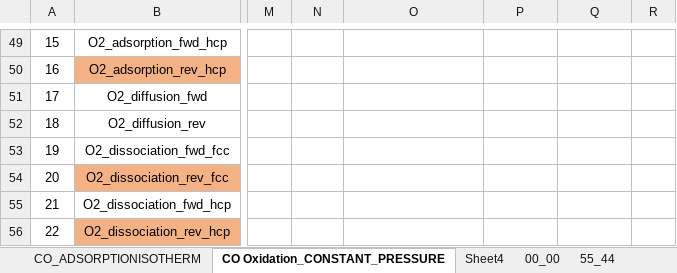
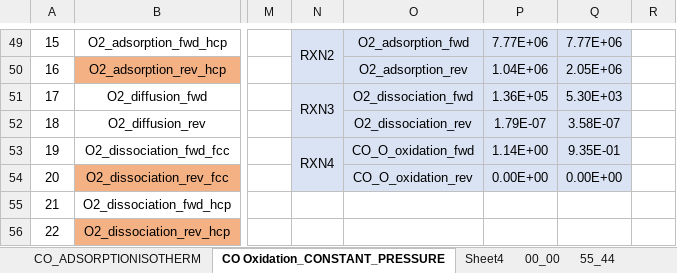
Before and after one commit to kkusima/MiKi, an Excel workbook: Input_data_KMC_Non_Lateral/KMC_output_varied_coverage/NONLateral_kMC Rate Constant_Analysis .xlsx, sheet CO Oxidation_CONSTANT_PRESSURE, drawn as a sheet; only a part is shown, gaps mark what is left out; values as stored, in another font and other column widths than the file's, no borders; the diff covers the shown part only; the diff names each change by its address in the sheet, - before the commit and + after, or states it on an @@ line.

```diff
--- a/Input_data_KMC_Non_Lateral/KMC_output_varied_coverage/NONLateral_kMC Rate Constant_Analysis .xlsx (sheet CO Oxidation_CONSTANT_PRESSURE)
+++ b/Input_data_KMC_Non_Lateral/KMC_output_varied_coverage/NONLateral_kMC Rate Constant_Analysis .xlsx (sheet CO Oxidation_CONSTANT_PRESSURE)
-N49:Q54 fill: none
+N49:Q54 fill: #DAE3F3
-N49: (empty)
+N49: RXN2
+N49:N50 merged
-O49: (empty)
+O49: O2_adsorption_fwd
-P49: (empty)
+P49: 7.77E+06
-Q49: (empty)
+Q49: 7.77E+06
-O50: (empty)
+O50: O2_adsorption_rev
-P50: (empty)
+P50: 1.04E+06
-Q50: (empty)
+Q50: 2.05E+06
-N51: (empty)
+N51: RXN3
+N51:N52 merged
-O51: (empty)
+O51: O2_dissociation_fwd
-P51: (empty)
+P51: 1.36E+05
-Q51: (empty)
+Q51: 5.30E+03
-O52: (empty)
+O52: O2_dissociation_rev
-P52: (empty)
+P52: 1.79E-07
-Q52: (empty)
+Q52: 3.58E-07
-N53: (empty)
+N53: RXN4
+N53:N54 merged
-O53: (empty)
+O53: CO_O_oxidation_fwd
-P53: (empty)
+P53: 1.14E+00
-Q53: (empty)
+Q53: 9.35E-01
-O54: (empty)
+O54: CO_O_oxidation_rev
-P54: (empty)
+P54: 0.00E+00
-Q54: (empty)
+Q54: 0.00E+00
```
Also changed, not shown: 27 edited cells, cell formats and merged cells elsewhere in this sheet, 12 other files.
